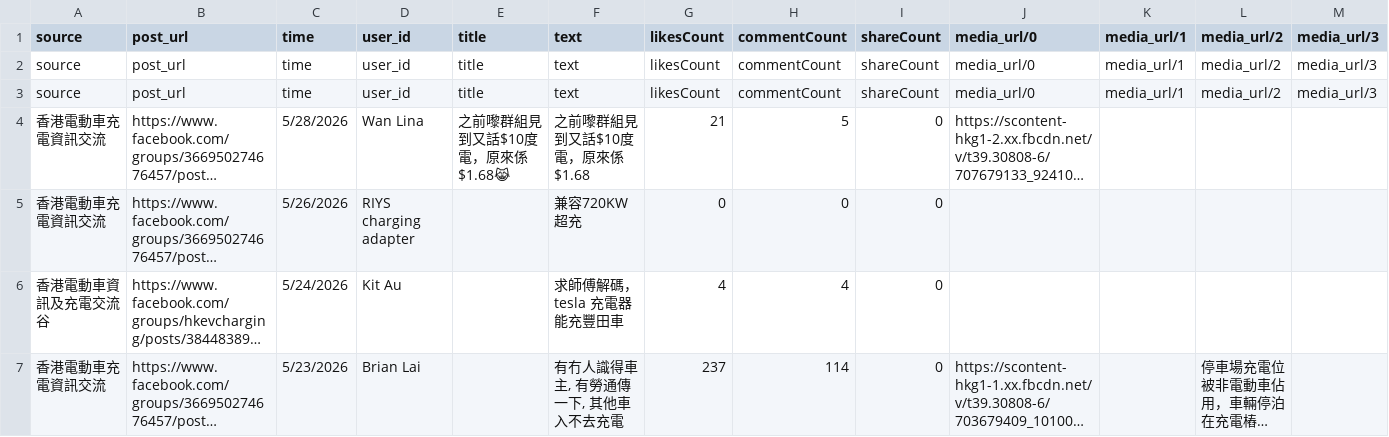
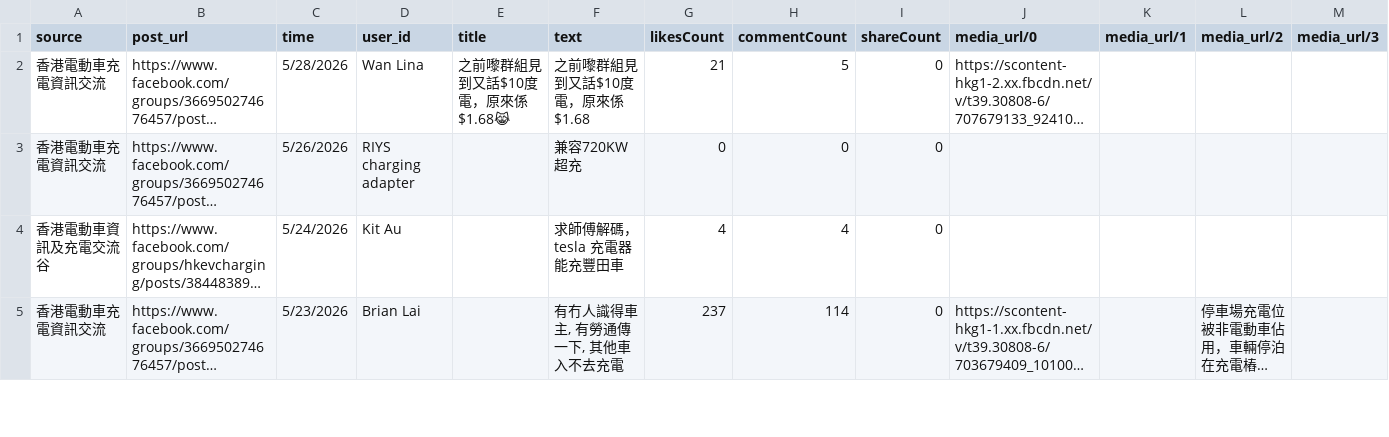
Before and after one commit to smfu0922/EV-Web-Scraping, a CSV file: EV_Scraping_Merge.csv, drawn as a sheet; only a part is shown; long unchanged cells end in …; rows hold the shown columns only; the diff names each change by its address in the sheet, - before the commit and + after, or states it on an @@ line.

Commit message:
Fix duplicate header rows (was showing header as data)

```diff
--- a/EV_Scraping_Merge.csv
+++ b/EV_Scraping_Merge.csv
-row 2: source | post_url | time | user_id | title | text | likesCount | commentCount | shareCount | media_url/0 | media_url/1 | media_url/2 | media_url/3
-row 3: source | post_url | time | user_id | title | text | likesCount | commentCount | shareCount | media_url/0 | media_url/1 | media_url/2 | media_url/3
```
